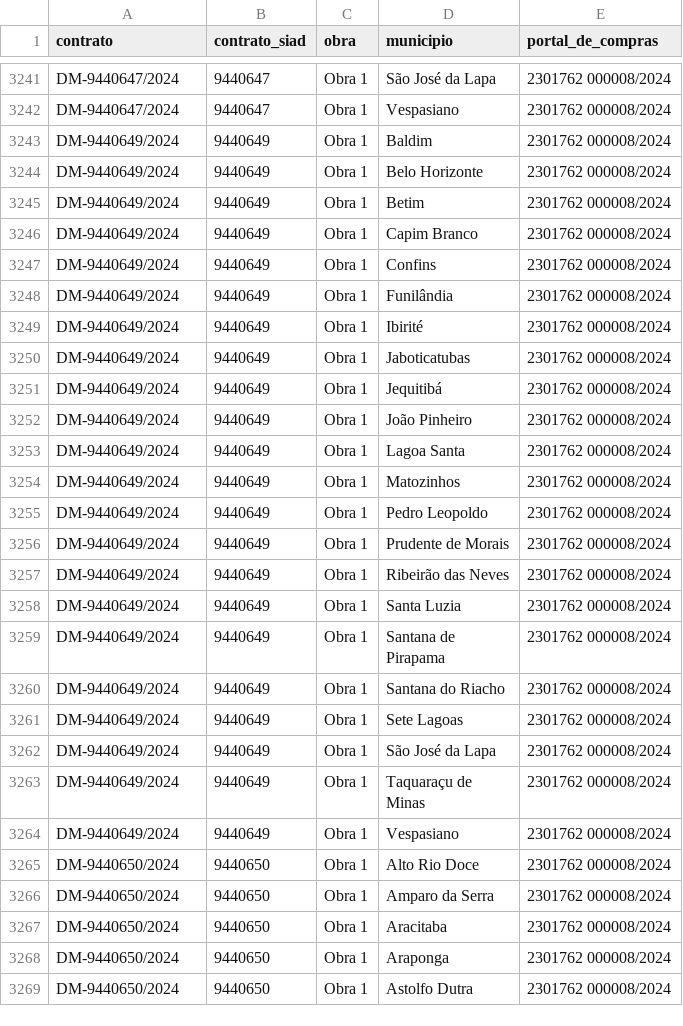
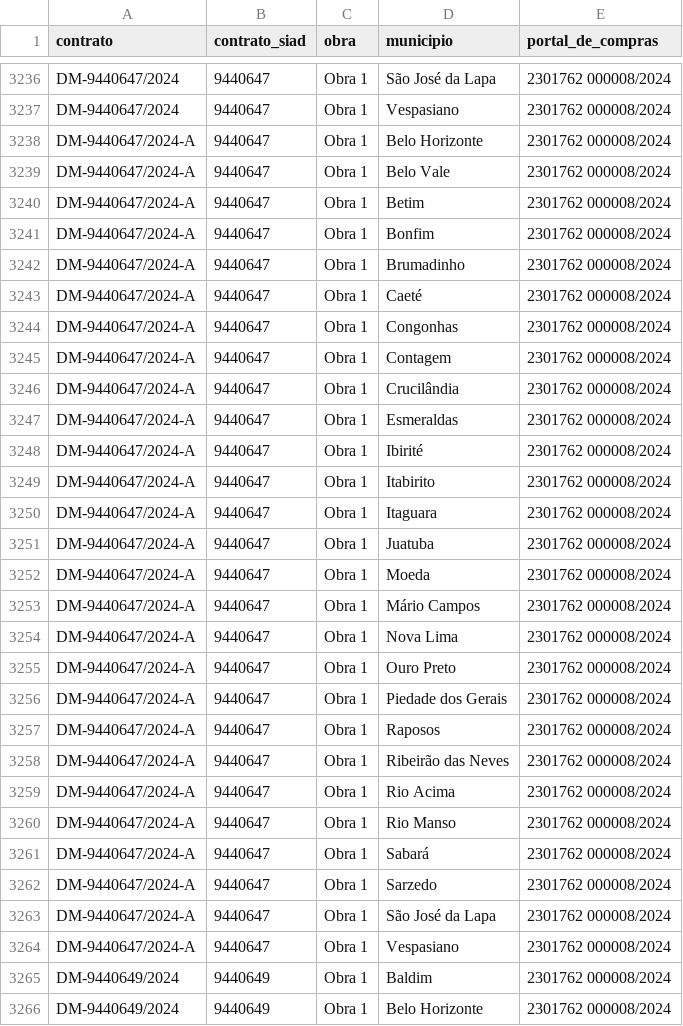
Before and after one commit to transparencia-mg/portal_obras, a CSV file: dataset/data/municipios.csv, drawn as a sheet; only a part is shown, gaps mark what is left out; the shorter side is filled out with more unchanged rows; the diff covers the shown part only.

```diff
--- a/dataset/data/municipios.csv
+++ b/dataset/data/municipios.csv
@@ -3242,2 +3237,29 @@ DM-9440647/2024;9440647;Obra 1;São José da Lapa;2301762 000008/2024
 DM-9440647/2024;9440647;Obra 1;Vespasiano;2301762 000008/2024
+DM-9440647/2024-A;9440647;Obra 1;Belo Horizonte;2301762 000008/2024
+DM-9440647/2024-A;9440647;Obra 1;Belo Vale;2301762 000008/2024
+DM-9440647/2024-A;9440647;Obra 1;Betim;2301762 000008/2024
+DM-9440647/2024-A;9440647;Obra 1;Bonfim;2301762 000008/2024
+DM-9440647/2024-A;9440647;Obra 1;Brumadinho;2301762 000008/2024
+DM-9440647/2024-A;9440647;Obra 1;Caeté;2301762 000008/2024
+DM-9440647/2024-A;9440647;Obra 1;Congonhas;2301762 000008/2024
+DM-9440647/2024-A;9440647;Obra 1;Contagem;2301762 000008/2024
+DM-9440647/2024-A;9440647;Obra 1;Crucilândia;2301762 000008/2024
+DM-9440647/2024-A;9440647;Obra 1;Esmeraldas;2301762 000008/2024
+DM-9440647/2024-A;9440647;Obra 1;Ibirité;2301762 000008/2024
+DM-9440647/2024-A;9440647;Obra 1;Itabirito;2301762 000008/2024
+DM-9440647/2024-A;9440647;Obra 1;Itaguara;2301762 000008/2024
+DM-9440647/2024-A;9440647;Obra 1;Juatuba;2301762 000008/2024
+DM-9440647/2024-A;9440647;Obra 1;Moeda;2301762 000008/2024
+DM-9440647/2024-A;9440647;Obra 1;Mário Campos;2301762 000008/2024
+DM-9440647/2024-A;9440647;Obra 1;Nova Lima;2301762 000008/2024
+DM-9440647/2024-A;9440647;Obra 1;Ouro Preto;2301762 000008/2024
+DM-9440647/2024-A;9440647;Obra 1;Piedade dos Gerais;2301762 000008/2024
+DM-9440647/2024-A;9440647;Obra 1;Raposos;2301762 000008/2024
+DM-9440647/2024-A;9440647;Obra 1;Ribeirão das Neves;2301762 000008/2024
+DM-9440647/2024-A;9440647;Obra 1;Rio Acima;2301762 000008/2024
+DM-9440647/2024-A;9440647;Obra 1;Rio Manso;2301762 000008/2024
+DM-9440647/2024-A;9440647;Obra 1;Sabará;2301762 000008/2024
+DM-9440647/2024-A;9440647;Obra 1;Sarzedo;2301762 000008/2024
+DM-9440647/2024-A;9440647;Obra 1;São José da Lapa;2301762 000008/2024
+DM-9440647/2024-A;9440647;Obra 1;Vespasiano;2301762 000008/2024
 DM-9440649/2024;9440649;Obra 1;Baldim;2301762 000008/2024
```
Also changed, not shown: 1 added row and 5 removed rows elsewhere in this file, dataset/data/Obras_Contratos.csv, dataset/data/contratos.csv, 5 other files.
